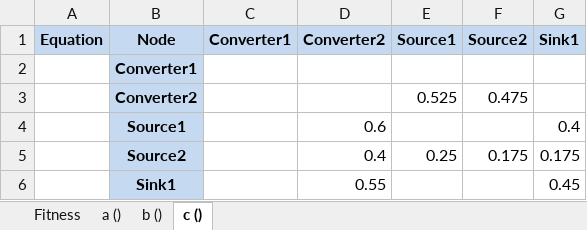
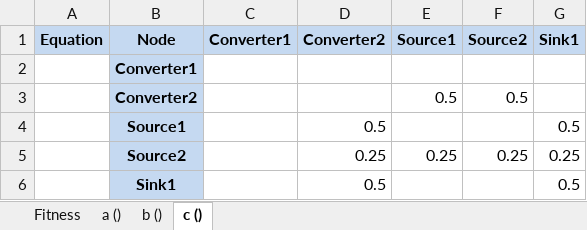
Before and after one commit to drmichaelnorth/ARCANE-Spark, an Excel workbook: input/test_scenario/output/MatrixModel_5.xlsx, sheet c (), drawn as a sheet; values as stored, in another font and other column widths than the file's, no borders; the diff names each change by its address in the sheet, - before the commit and + after, or states it on an @@ line.

```diff
--- a/input/test_scenario/output/MatrixModel_5.xlsx (sheet c ())
+++ b/input/test_scenario/output/MatrixModel_5.xlsx (sheet c ())
-E3 (Source1): 0.525
+E3 (Source1): 0.5
-F3 (Source2): 0.475
+F3 (Source2): 0.5
-D4 (Converter2): 0.6
+D4 (Converter2): 0.5
-G4 (Sink1): 0.4
+G4 (Sink1): 0.5
-D5 (Converter2): 0.4
+D5 (Converter2): 0.25
-F5 (Source2): 0.175
+F5 (Source2): 0.25
-G5 (Sink1): 0.175
+G5 (Sink1): 0.25
-D6 (Converter2): 0.55
+D6 (Converter2): 0.5
-G6 (Sink1): 0.45
+G6 (Sink1): 0.5
```
Also changed, not shown: sheet b (), sheet a (), sheet Fitness, input/test_scenario/output/MatrixModel_1.xlsx, input/test_scenario/output/MatrixModel_6.xlsx, 10 other files.
